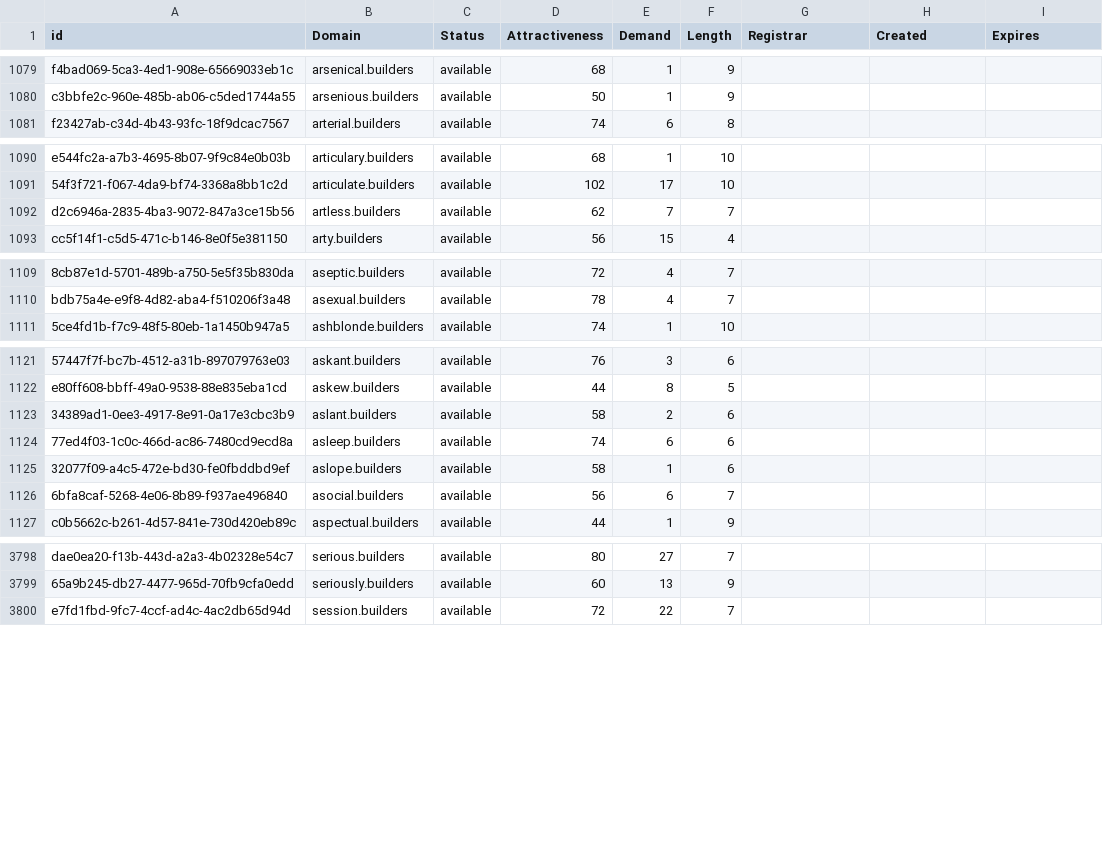
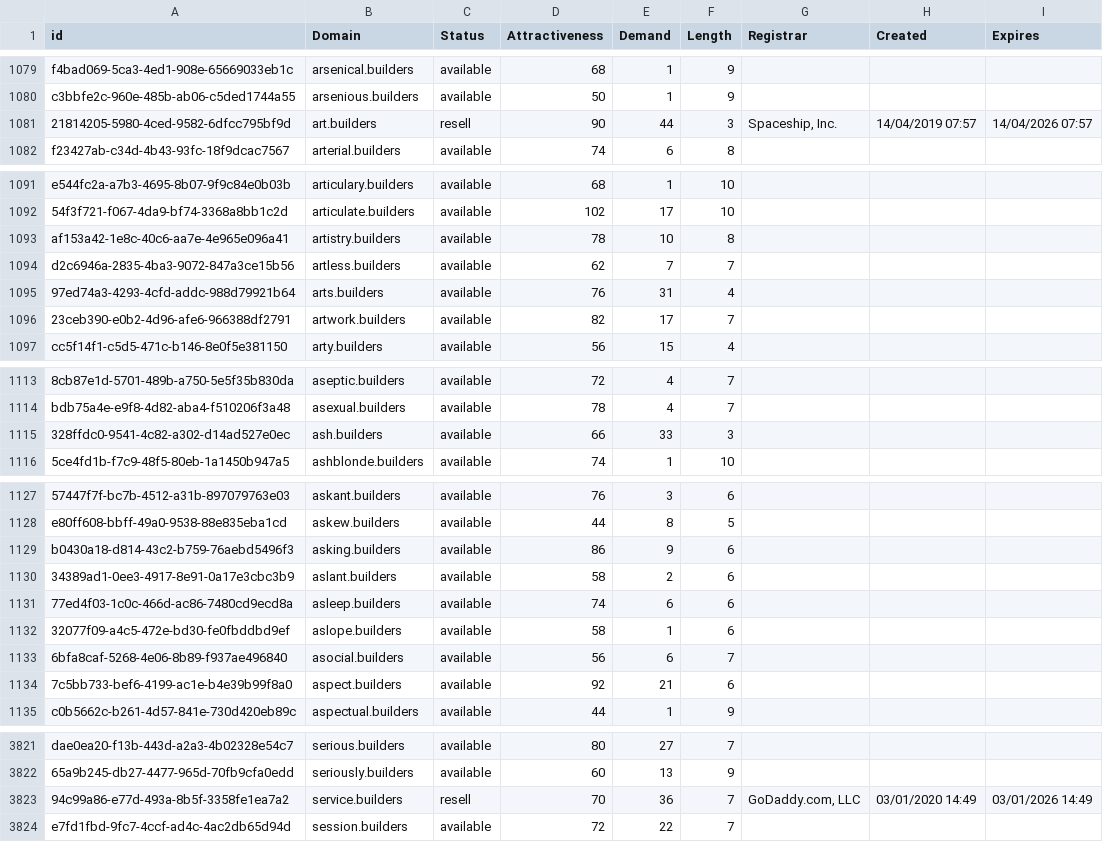
Before and after one commit to UniqueDomains/builders-oneword-domains, a CSV file: builders.csv, drawn as a sheet; only a part is shown, gaps mark what is left out; the diff covers the shown part only; the diff names each change by its address in the sheet, - before the commit and + after, or states it on an @@ line.

Commit message:
Domains update

```diff
--- a/builders.csv
+++ b/builders.csv
+row 1081: 21814205-5980-4ced-9582-6dfcc795bf9d | art.builders | resell | 90 | 44 | 3 | Spaceship, Inc. | 14/04/2019 07:57 | 14/04/2026 07:57
+row 1093: af153a42-1e8c-40c6-aa7e-4e965e096a41 | artistry.builders | available | 78 | 10 | 8
+row 1095: 97ed74a3-4293-4cfd-addc-988d79921b64 | arts.builders | available | 76 | 31 | 4
+row 1096: 23ceb390-e0b2-4d96-afe6-966388df2791 | artwork.builders | available | 82 | 17 | 7
+row 1115: 328ffdc0-9541-4c82-a302-d14ad527e0ec | ash.builders | available | 66 | 33 | 3
+row 1129: b0430a18-d814-43c2-b759-76aebd5496f3 | asking.builders | available | 86 | 9 | 6
+row 1134: 7c5bb733-bef6-4199-ac1e-b4e39b99f8a0 | aspect.builders | available | 92 | 21 | 6
+row 3823: 94c99a86-e77d-493a-8b5f-3358fe1ea7a2 | service.builders | resell | 70 | 36 | 7 | GoDaddy.com, LLC | 03/01/2020 14:49 | 03/01/2026 14:49
```
Also changed, not shown: 20 added rows and 26 edited cells elsewhere in this file, 2 other files.
